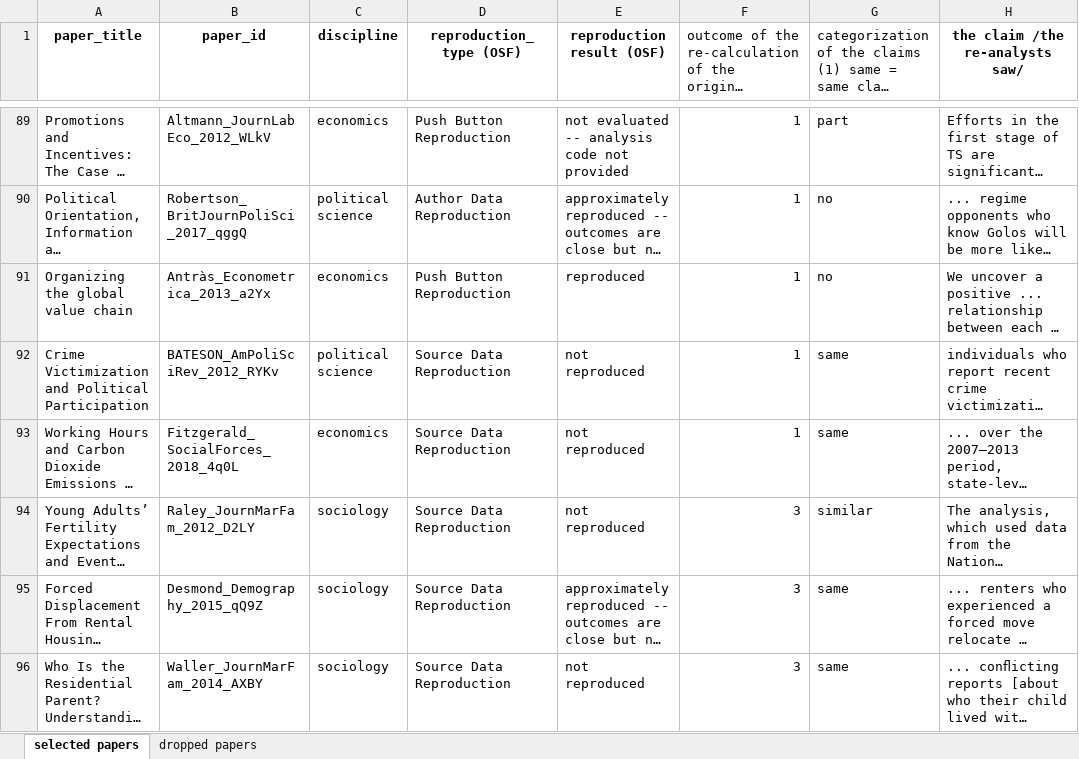
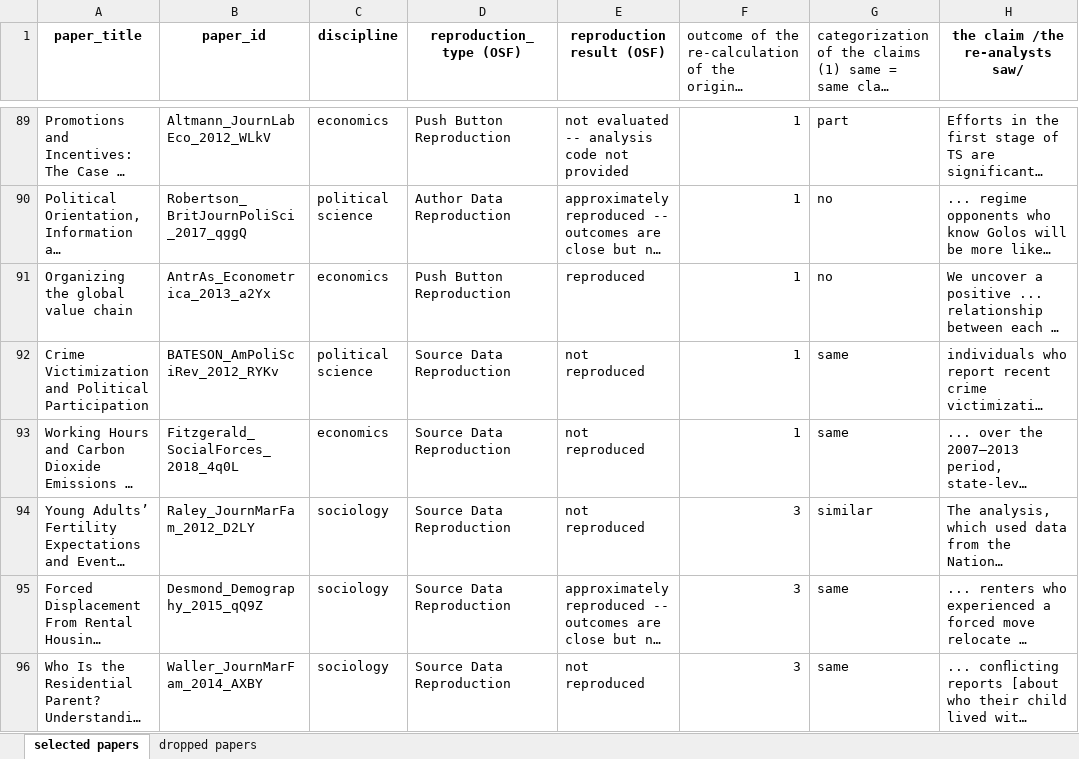
Before and after one commit to masonmq/llm-benchmarking-robustness, an Excel workbook: robustness/data/_robustness/all_claims.xlsx, sheet selected papers, drawn as a sheet; only a part is shown, gaps mark what is left out; long unchanged cells end in …; values as stored, in another font and other column widths than the file's, no borders; conditional formats not drawn; the diff names each change by its address in the sheet, - before the commit and + after, or states it on an @@ line.

Commit message:
compatible with double title rows in xls/xlas

```diff
--- a/robustness/data/_robustness/all_claims.xlsx (sheet selected papers)
+++ b/robustness/data/_robustness/all_claims.xlsx (sheet selected papers)
-B91 (paper_id): Antràs_Econometrica_2013_a2Yx
+B91 (paper_id): AntrAs_Econometrica_2013_a2Yx
```
Also changed, not shown: 10 other files.
